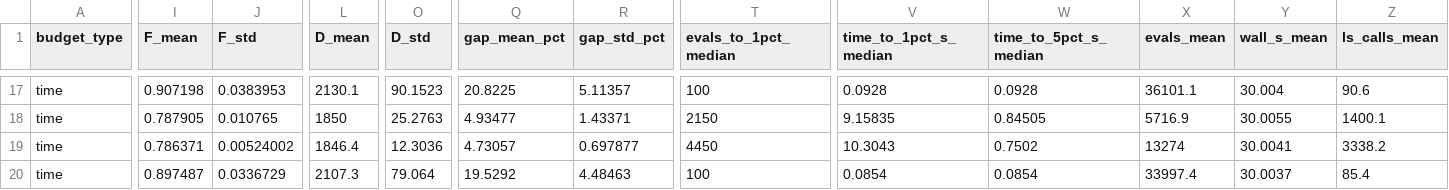
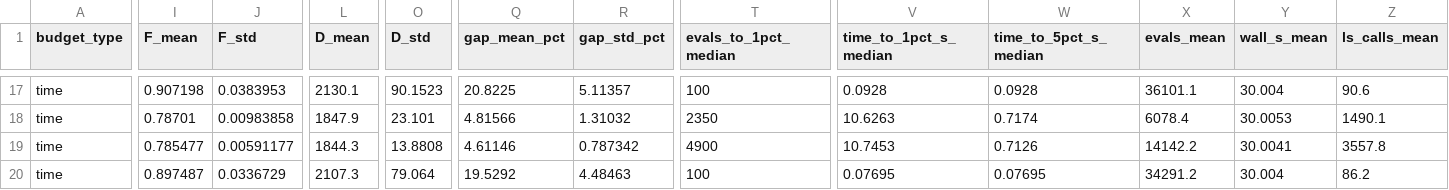
Before and after one commit to ANT1517/Quantum-Route, a CSV file: results/tables/ablation_summary.csv, drawn as a sheet; only a part is shown, gaps mark what is left out; the diff covers the shown part only; the diff names each change by its address in the sheet, - before the commit and + after, or states it on an @@ line.

```diff
--- a/results/tables/ablation_summary.csv
+++ b/results/tables/ablation_summary.csv
-I18 (F_mean): 0.787905
+I18 (F_mean): 0.78701
-J18 (F_std): 0.010765
+J18 (F_std): 0.00983858
-L18 (D_mean): 1850
+L18 (D_mean): 1847.9
-O18 (D_std): 25.2763
+O18 (D_std): 23.101
-Q18 (gap_mean_pct): 4.93477
+Q18 (gap_mean_pct): 4.81566
-R18 (gap_std_pct): 1.43371
+R18 (gap_std_pct): 1.31032
-T18 (evals_to_1pct_median): 2150
+T18 (evals_to_1pct_median): 2350
-V18 (time_to_1pct_s_median): 9.15835
+V18 (time_to_1pct_s_median): 10.6263
-W18 (time_to_5pct_s_median): 0.84505
+W18 (time_to_5pct_s_median): 0.7174
-X18 (evals_mean): 5716.9
+X18 (evals_mean): 6078.4
-Y18 (wall_s_mean): 30.0055
+Y18 (wall_s_mean): 30.0053
-Z18 (ls_calls_mean): 1400.1
+Z18 (ls_calls_mean): 1490.1
-I19 (F_mean): 0.786371
+I19 (F_mean): 0.785477
-J19 (F_std): 0.00524002
+J19 (F_std): 0.00591177
-L19 (D_mean): 1846.4
+L19 (D_mean): 1844.3
-O19 (D_std): 12.3036
+O19 (D_std): 13.8808
-Q19 (gap_mean_pct): 4.73057
+Q19 (gap_mean_pct): 4.61146
-R19 (gap_std_pct): 0.697877
+R19 (gap_std_pct): 0.787342
-T19 (evals_to_1pct_median): 4450
+T19 (evals_to_1pct_median): 4900
-V19 (time_to_1pct_s_median): 10.3043
+V19 (time_to_1pct_s_median): 10.7453
-W19 (time_to_5pct_s_median): 0.7502
+W19 (time_to_5pct_s_median): 0.7126
-X19 (evals_mean): 13274
+X19 (evals_mean): 14142.2
-Z19 (ls_calls_mean): 3338.2
+Z19 (ls_calls_mean): 3557.8
-V20 (time_to_1pct_s_median): 0.0854
+V20 (time_to_1pct_s_median): 0.07695
-W20 (time_to_5pct_s_median): 0.0854
+W20 (time_to_5pct_s_median): 0.07695
-X20 (evals_mean): 33997.4
+X20 (evals_mean): 34291.2
-Y20 (wall_s_mean): 30.0037
+Y20 (wall_s_mean): 30.004
-Z20 (ls_calls_mean): 85.4
+Z20 (ls_calls_mean): 86.2
```
Also changed, not shown: 36 edited cells elsewhere in this file, results/tables/ablation_chain.csv, results/tables/ablation_friedman.csv, 34 other files.
